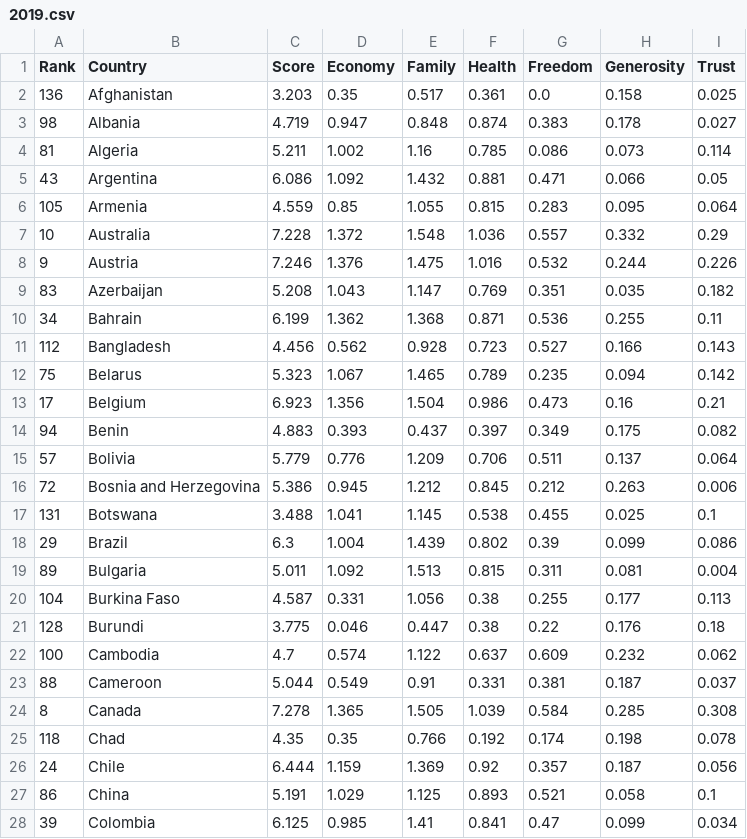
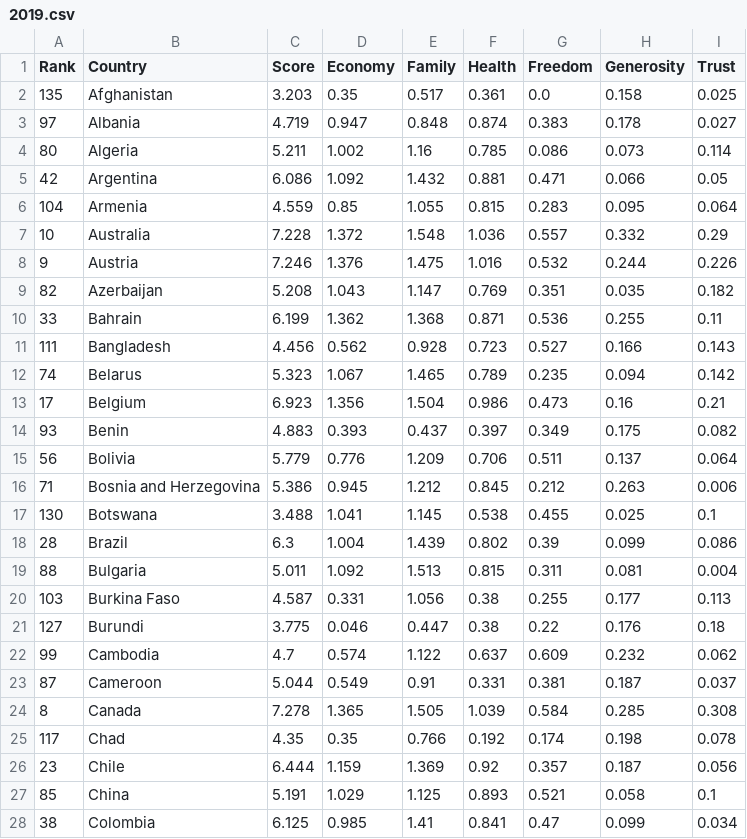
Before and after one commit to xaynezz/1015, a CSV file: cleaned_data/2019.csv, drawn as a sheet; only a part is shown; the diff covers the shown part only.

```diff
--- a/cleaned_data/2019.csv
+++ b/cleaned_data/2019.csv
@@ -1,28 +1,28 @@
 Rank,Country,Score,Economy,Family,Health,Freedom,Generosity,Trust
-136,Afghanistan,3.203,0.35,0.517,0.361,0.0,0.158,0.025
-98,Albania,4.719,0.947,0.848,0.874,0.383,0.178,0.027
-81,Algeria,5.211,1.002,1.16,0.785,0.086,0.073,0.114
-43,Argentina,6.086,1.092,1.432,0.881,0.471,0.066,0.05
-105,Armenia,4.559,0.85,1.055,0.815,0.283,0.095,0.064
+135,Afghanistan,3.203,0.35,0.517,0.361,0.0,0.158,0.025
+97,Albania,4.719,0.947,0.848,0.874,0.383,0.178,0.027
+80,Algeria,5.211,1.002,1.16,0.785,0.086,0.073,0.114
+42,Argentina,6.086,1.092,1.432,0.881,0.471,0.066,0.05
+104,Armenia,4.559,0.85,1.055,0.815,0.283,0.095,0.064
 10,Australia,7.228,1.372,1.548,1.036,0.557,0.332,0.29
 9,Austria,7.246,1.376,1.475,1.016,0.532,0.244,0.226
-83,Azerbaijan,5.208,1.043,1.147,0.769,0.351,0.035,0.182
-34,Bahrain,6.199,1.362,1.368,0.871,0.536,0.255,0.11
-112,Bangladesh,4.456,0.562,0.928,0.723,0.527,0.166,0.143
-75,Belarus,5.323,1.067,1.465,0.789,0.235,0.094,0.142
+82,Azerbaijan,5.208,1.043,1.147,0.769,0.351,0.035,0.182
+33,Bahrain,6.199,1.362,1.368,0.871,0.536,0.255,0.11
+111,Bangladesh,4.456,0.562,0.928,0.723,0.527,0.166,0.143
+74,Belarus,5.323,1.067,1.465,0.789,0.235,0.094,0.142
 17,Belgium,6.923,1.356,1.504,0.986,0.473,0.16,0.21
-94,Benin,4.883,0.393,0.437,0.397,0.349,0.175,0.082
-57,Bolivia,5.779,0.776,1.209,0.706,0.511,0.137,0.064
-72,Bosnia and Herzegovina,5.386,0.945,1.212,0.845,0.212,0.263,0.006
-131,Botswana,3.488,1.041,1.145,0.538,0.455,0.025,0.1
-29,Brazil,6.3,1.004,1.439,0.802,0.39,0.099,0.086
-89,Bulgaria,5.011,1.092,1.513,0.815,0.311,0.081,0.004
-104,Burkina Faso,4.587,0.331,1.056,0.38,0.255,0.177,0.113
-128,Burundi,3.775,0.046,0.447,0.38,0.22,0.176,0.18
-100,Cambodia,4.7,0.574,1.122,0.637,0.609,0.232,0.062
-88,Cameroon,5.044,0.549,0.91,0.331,0.381,0.187,0.037
+93,Benin,4.883,0.393,0.437,0.397,0.349,0.175,0.082
+56,Bolivia,5.779,0.776,1.209,0.706,0.511,0.137,0.064
+71,Bosnia and Herzegovina,5.386,0.945,1.212,0.845,0.212,0.263,0.006
+130,Botswana,3.488,1.041,1.145,0.538,0.455,0.025,0.1
+28,Brazil,6.3,1.004,1.439,0.802,0.39,0.099,0.086
+88,Bulgaria,5.011,1.092,1.513,0.815,0.311,0.081,0.004
+103,Burkina Faso,4.587,0.331,1.056,0.38,0.255,0.177,0.113
+127,Burundi,3.775,0.046,0.447,0.38,0.22,0.176,0.18
+99,Cambodia,4.7,0.574,1.122,0.637,0.609,0.232,0.062
+87,Cameroon,5.044,0.549,0.91,0.331,0.381,0.187,0.037
 8,Canada,7.278,1.365,1.505,1.039,0.584,0.285,0.308
-118,Chad,4.35,0.35,0.766,0.192,0.174,0.198,0.078
-24,Chile,6.444,1.159,1.369,0.92,0.357,0.187,0.056
-86,China,5.191,1.029,1.125,0.893,0.521,0.058,0.1
-39,Colombia,6.125,0.985,1.41,0.841,0.47,0.099,0.034
+117,Chad,4.35,0.35,0.766,0.192,0.174,0.198,0.078
+23,Chile,6.444,1.159,1.369,0.92,0.357,0.187,0.056
+85,China,5.191,1.029,1.125,0.893,0.521,0.058,0.1
+38,Colombia,6.125,0.985,1.41,0.841,0.47,0.099,0.034
```
Also changed, not shown: 1 removed row and 93 edited cells elsewhere in this file, cleaned_data/2015.csv, cleaned_data/2016.csv, 4 other files.
